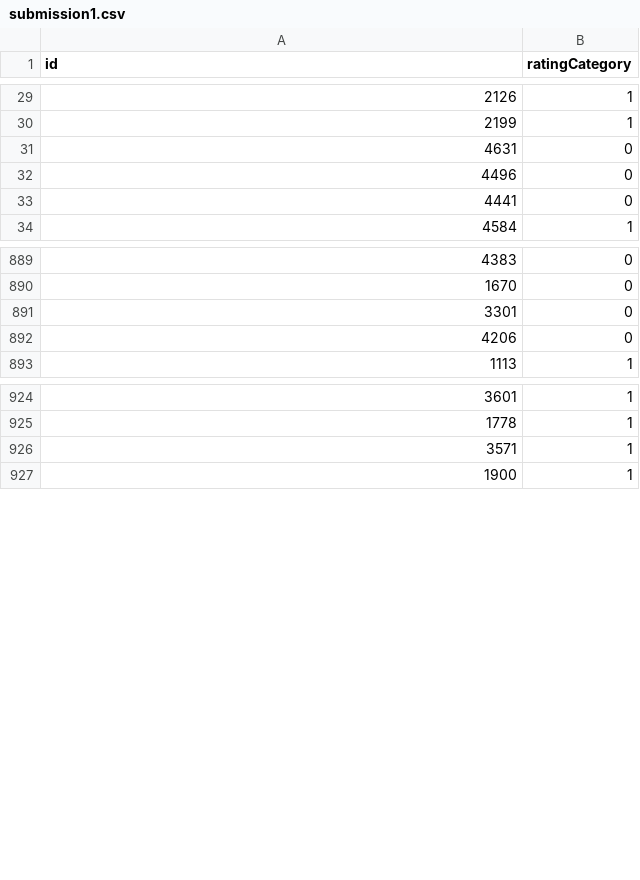
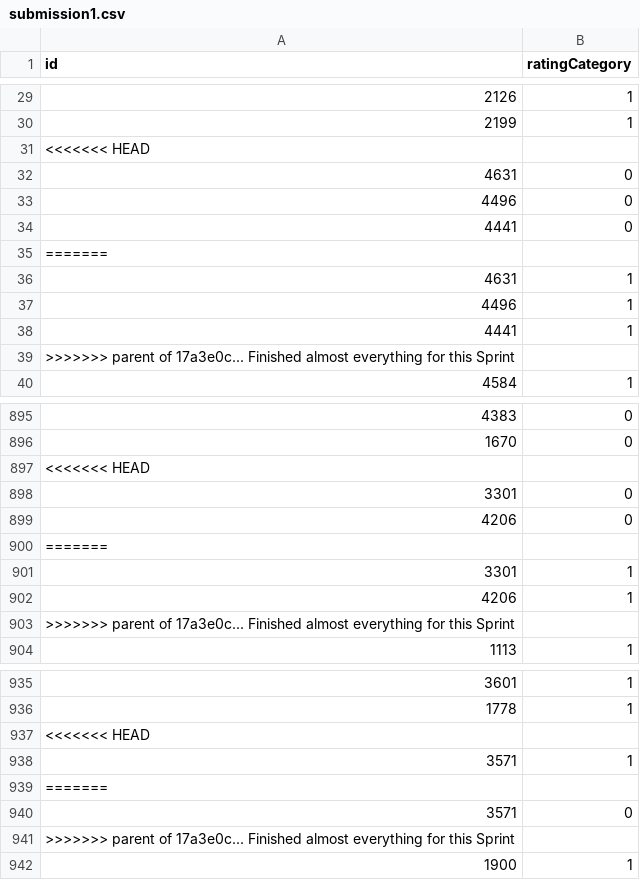
Before and after one commit to JAaron93/DS-Unit-4-Sprint-1-NLP, a CSV file: module3-document-classification/submission1.csv, drawn as a sheet; only a part is shown, gaps mark what is left out; the diff covers the shown part only.

```diff
--- a/module3-document-classification/submission1.csv
+++ b/module3-document-classification/submission1.csv
@@ -30,2 +30,3 @@ id,ratingCategory
 2199,1
+<<<<<<< HEAD
 4631,0
@@ -33,2 +34,7 @@ id,ratingCategory
 4441,0
+=======
+4631,1
+4496,1
+4441,1
+>>>>>>> parent of 17a3e0c... Finished almost everything for this Sprint
 4584,1
@@ -890,4 +896,9 @@ id,ratingCategory
 1670,0
+<<<<<<< HEAD
 3301,0
 4206,0
+=======
+3301,1
+4206,1
+>>>>>>> parent of 17a3e0c... Finished almost everything for this Sprint
 1113,1
@@ -925,3 +936,7 @@ id,ratingCategory
 1778,1
+<<<<<<< HEAD
 3571,1
+=======
+3571,0
+>>>>>>> parent of 17a3e0c... Finished almost everything for this Sprint
 1900,1
```
Also changed, not shown: 21 edited cells elsewhere in this file, module3-document-classification/submission0.csv, 12 other files.
